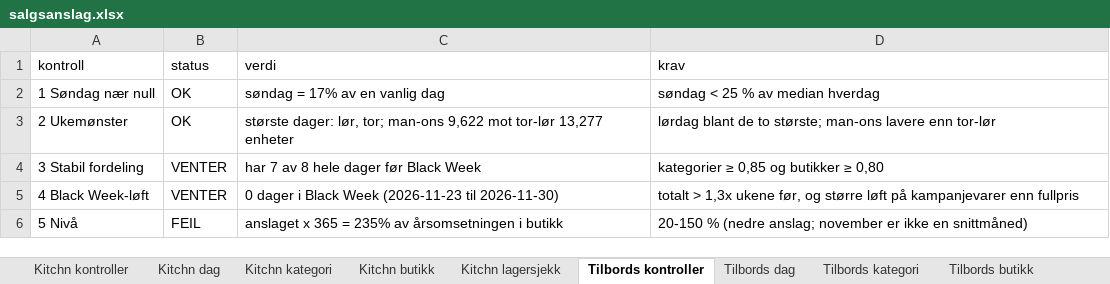
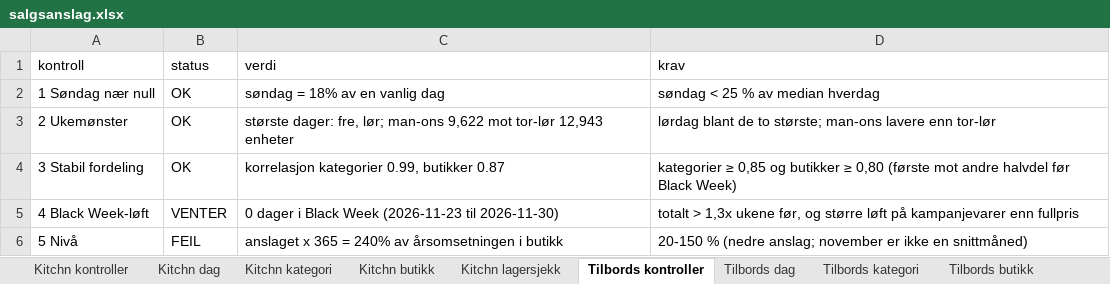
Before and after one commit to hakonbfuglu-hub/kitchn-tilbords-nowcast, an Excel workbook: rapport/salgsanslag/salgsanslag.xlsx, sheet Tilbords kontroller, drawn as a sheet; values as stored, in another font and other column widths than the file's, no borders; the diff names each change by its address in the sheet, - before the commit and + after, or states it on an @@ line.

```diff
--- a/rapport/salgsanslag/salgsanslag.xlsx (sheet Tilbords kontroller)
+++ b/rapport/salgsanslag/salgsanslag.xlsx (sheet Tilbords kontroller)
-C2 (verdi): søndag = 17% av en vanlig dag
+C2 (verdi): søndag = 18% av en vanlig dag
-C3 (verdi): største dager: lør, tor; man-ons 9,622 mot tor-lør 13,277 enheter
+C3 (verdi): største dager: fre, lør; man-ons 9,622 mot tor-lør 12,943 enheter
-B4 (status): VENTER
+B4 (status): OK
-C4 (verdi): har 7 av 8 hele dager før Black Week
+C4 (verdi): korrelasjon kategorier 0.99, butikker 0.87
-D4 (krav): …≥ 0,80
+D4 (krav): …≥ 0,80 (første mot andre halvdel før Black Week)
-C6 (verdi): …365 = 235% av årsomsetningen…
+C6 (verdi): …365 = 240% av årsomsetningen…
```
Also changed, not shown: sheet Tilbords dag, sheet Kitchn dag, sheet Tilbords lagersjekk, sheet Kitchn lagersjekk, sheet Kitchn kontroller, sheet Tilbords kategori, 3 more sheets, 29 other files.
